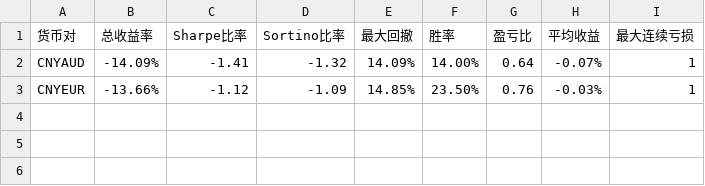
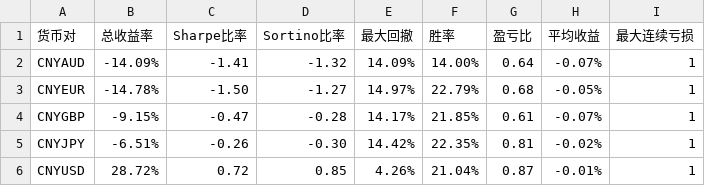
Before and after one commit to aajonaa/quant-trading-system, a CSV file: backend/backtest/backtest_results/backtest_summary.csv, drawn as a sheet.

```diff
--- a/backend/backtest/backtest_results/backtest_summary.csv
+++ b/backend/backtest/backtest_results/backtest_summary.csv
@@ -2,2 +2,5 @@
 CNYAUD,-14.09%,-1.41,-1.32,14.09%,14.00%,0.64,-0.07%,1
-CNYEUR,-13.66%,-1.12,-1.09,14.85%,23.50%,0.76,-0.03%,1
+CNYEUR,-14.78%,-1.50,-1.27,14.97%,22.79%,0.68,-0.05%,1
+CNYGBP,-9.15%,-0.47,-0.28,14.17%,21.85%,0.61,-0.07%,1
+CNYJPY,-6.51%,-0.26,-0.30,14.42%,22.35%,0.81,-0.02%,1
+CNYUSD,28.72%,0.72,0.85,4.26%,21.04%,0.87,-0.01%,1
```
Also changed, not shown: backend/signals/CNYEUR_signals.csv, backend/signals/CNYGBP_signals.csv, 15 other files.
